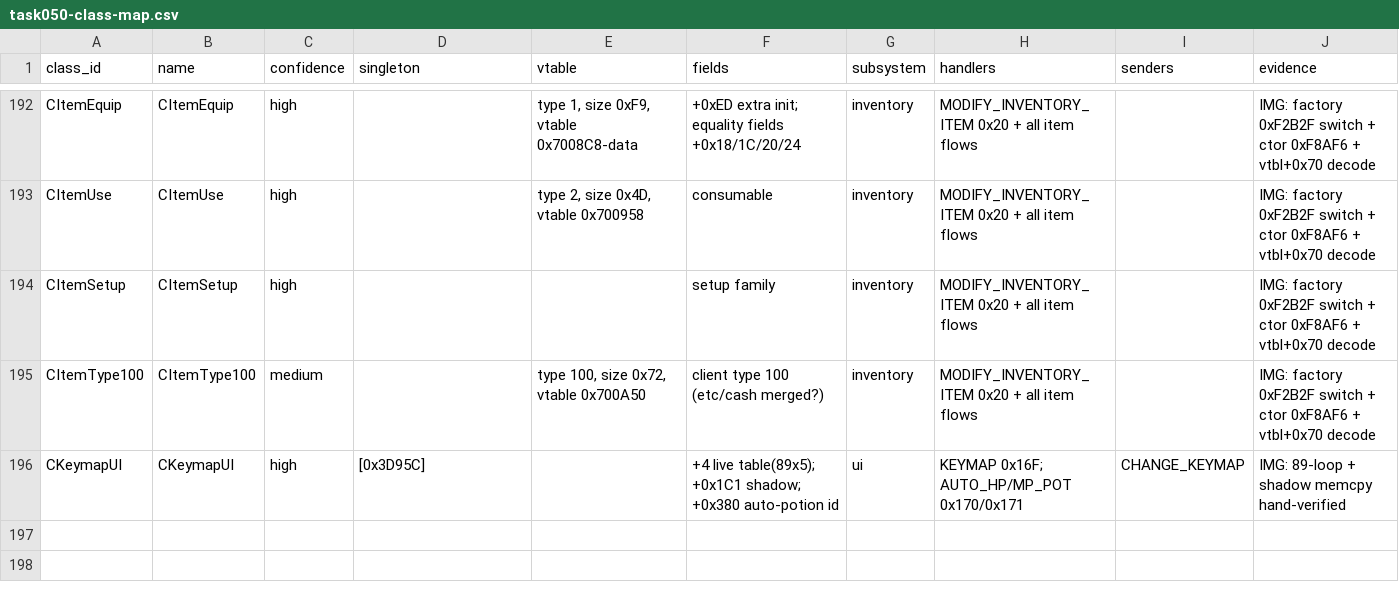
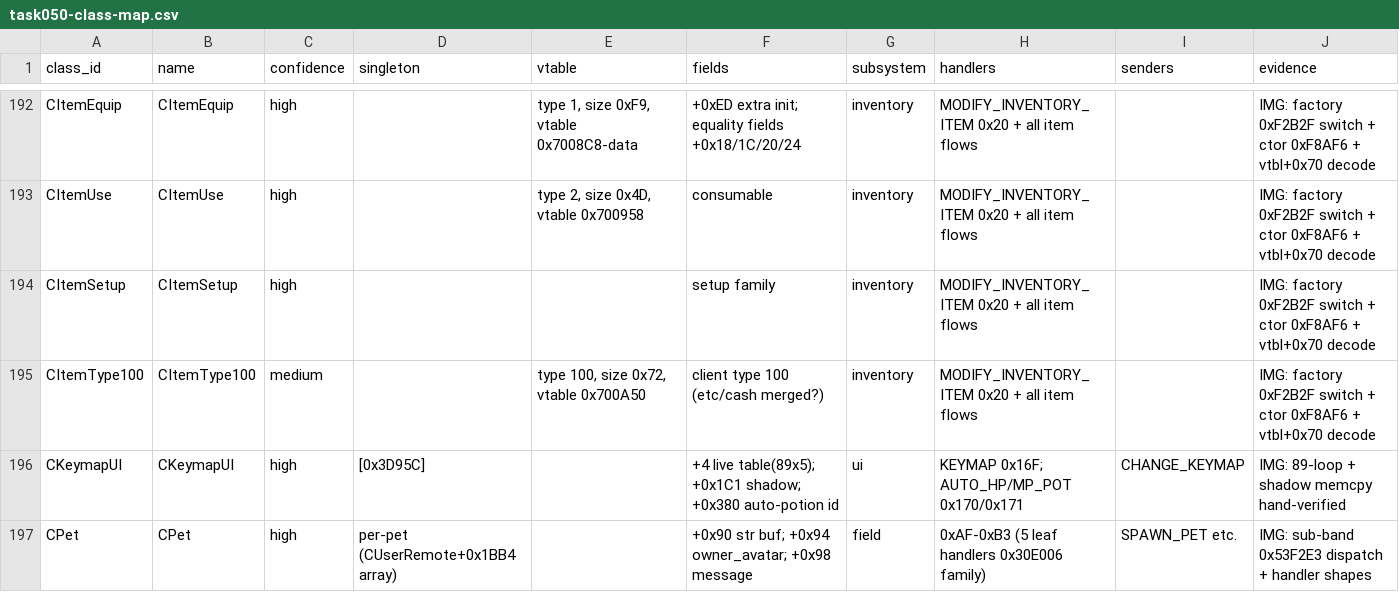
Before and after one commit to lithdoo/adventure-island, a CSV file: result/task050-class-map.csv, drawn as a sheet; only a part is shown, gaps mark what is left out; the diff names each change by its address in the sheet, - before the commit and + after, or states it on an @@ line.

```diff
--- a/result/task050-class-map.csv
+++ b/result/task050-class-map.csv
+row 197: CPet | CPet | high | per-pet (CUserRemote+0x1BB4 array) |  | +0x90 str buf; +0x94 owner_avatar; +0x98 message | field | 0xAF-0xB3 (5 leaf handlers 0x30E006 family) | SPAWN_PET etc. | IMG: sub-band 0x53F2E3 dispatch + handler shapes
```
Also changed, not shown: result/task050-field-facts.csv, 1 other file.
